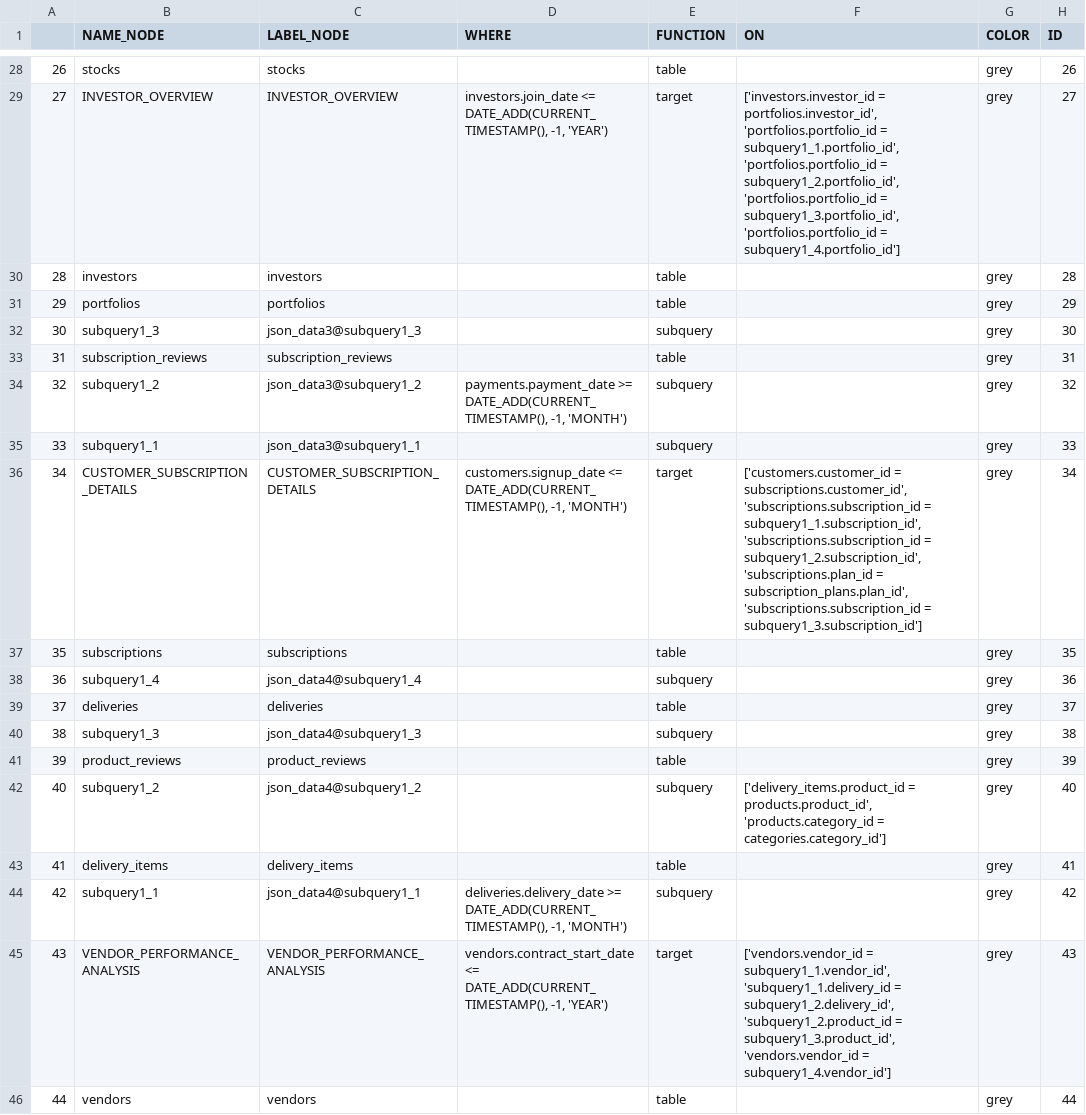
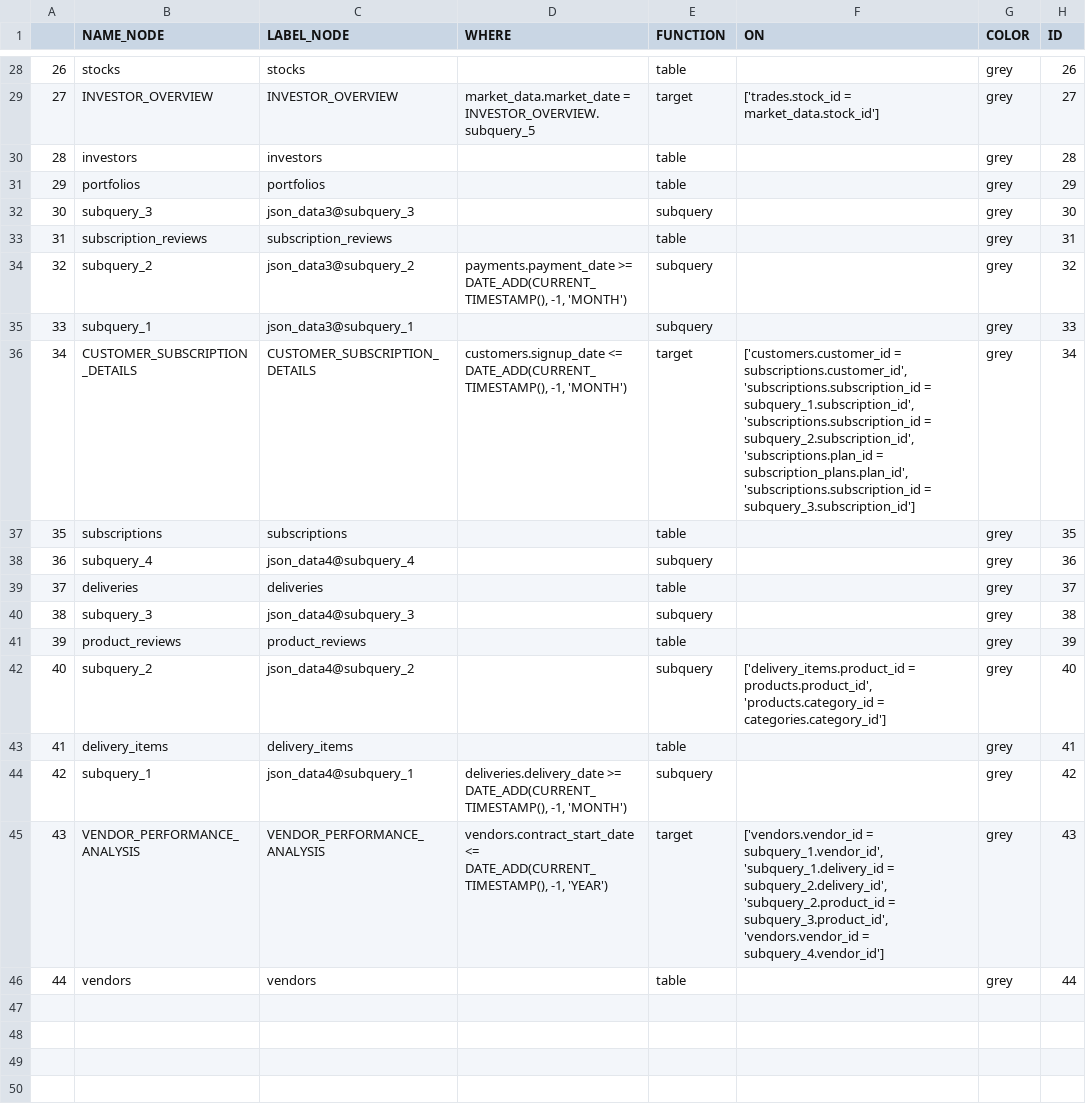
Before and after one commit to mountanalytics/sql_code_parser_lineages, a CSV file: data/output-tables/nodes.csv, drawn as a sheet; only a part is shown, gaps mark what is left out; the diff covers the shown part only.

```diff
--- a/data/output-tables/nodes.csv
+++ b/data/output-tables/nodes.csv
@@ -28,19 +28,19 @@
 26,stocks,stocks,,table,,grey,26
-27,INVESTOR_OVERVIEW,INVESTOR_OVERVIEW,"investors.join_date <= DATE_ADD(CURRENT_TIMESTAMP(), -1, 'YEAR')",target,"['investors.investor_id = portfolios.investor_id', 'portfolios.portfolio_id = subquery1_1.portfolio_id', 'portfolios.portfolio_id = subquery1_2.portfolio_id', 'portfolios.portfolio_id = subquery1_3.portfolio_id', 'portfolios.portfolio_id = subquery1_4.portfolio_id']",grey,27
+27,INVESTOR_OVERVIEW,INVESTOR_OVERVIEW,market_data.market_date = INVESTOR_OVERVIEW.subquery_5,target,['trades.stock_id = market_data.stock_id'],grey,27
 28,investors,investors,,table,,grey,28
 29,portfolios,portfolios,,table,,grey,29
-30,subquery1_3,json_data3@subquery1_3,,subquery,,grey,30
+30,subquery_3,json_data3@subquery_3,,subquery,,grey,30
 31,subscription_reviews,subscription_reviews,,table,,grey,31
-32,subquery1_2,json_data3@subquery1_2,"payments.payment_date >= DATE_ADD(CURRENT_TIMESTAMP(), -1, 'MONTH')",subquery,,grey,32
-33,subquery1_1,json_data3@subquery1_1,,subquery,,grey,33
-34,CUSTOMER_SUBSCRIPTION_DETAILS,CUSTOMER_SUBSCRIPTION_DETAILS,"customers.signup_date <= DATE_ADD(CURRENT_TIMESTAMP(), -1, 'MONTH')",target,"['customers.customer_id = subscriptions.customer_id', 'subscriptions.subscription_id = subquery1_1.subscription_id', 'subscriptions.subscription_id = subquery1_2.subscription_id', 'subscriptions.plan_id = subscription_plans.plan_id', 'subscriptions.subscription_id = subquery1_3.subscription_id']",grey,34
+32,subquery_2,json_data3@subquery_2,"payments.payment_date >= DATE_ADD(CURRENT_TIMESTAMP(), -1, 'MONTH')",subquery,,grey,32
+33,subquery_1,json_data3@subquery_1,,subquery,,grey,33
+34,CUSTOMER_SUBSCRIPTION_DETAILS,CUSTOMER_SUBSCRIPTION_DETAILS,"customers.signup_date <= DATE_ADD(CURRENT_TIMESTAMP(), -1, 'MONTH')",target,"['customers.customer_id = subscriptions.customer_id', 'subscriptions.subscription_id = subquery_1.subscription_id', 'subscriptions.subscription_id = subquery_2.subscription_id', 'subscriptions.plan_id = subscription_plans.plan_id', 'subscriptions.subscription_id = subquery_3.subscription_id']",grey,34
 35,subscriptions,subscriptions,,table,,grey,35
-36,subquery1_4,json_data4@subquery1_4,,subquery,,grey,36
+36,subquery_4,json_data4@subquery_4,,subquery,,grey,36
 37,deliveries,deliveries,,table,,grey,37
-38,subquery1_3,json_data4@subquery1_3,,subquery,,grey,38
+38,subquery_3,json_data4@subquery_3,,subquery,,grey,38
 39,product_reviews,product_reviews,,table,,grey,39
-40,subquery1_2,json_data4@subquery1_2,,subquery,"['delivery_items.product_id = products.product_id', 'products.category_id = categories.category_id']",grey,40
+40,subquery_2,json_data4@subquery_2,,subquery,"['delivery_items.product_id = products.product_id', 'products.category_id = categories.category_id']",grey,40
 41,delivery_items,delivery_items,,table,,grey,41
-42,subquery1_1,json_data4@subquery1_1,"deliveries.delivery_date >= DATE_ADD(CURRENT_TIMESTAMP(), -1, 'MONTH')",subquery,,grey,42
-43,VENDOR_PERFORMANCE_ANALYSIS,VENDOR_PERFORMANCE_ANALYSIS,"vendors.contract_start_date <= DATE_ADD(CURRENT_TIMESTAMP(), -1, 'YEAR')",target,"['vendors.vendor_id = subquery1_1.vendor_id', 'subquery1_1.delivery_id = subquery1_2.delivery_id', 'subquery1_2.product_id = subquery1_3.product_id', 'vendors.vendor_id = subquery1_4.vendor_id']",grey,43
+42,subquery_1,json_data4@subquery_1,"deliveries.delivery_date >= DATE_ADD(CURRENT_TIMESTAMP(), -1, 'MONTH')",subquery,,grey,42
+43,VENDOR_PERFORMANCE_ANALYSIS,VENDOR_PERFORMANCE_ANALYSIS,"vendors.contract_start_date <= DATE_ADD(CURRENT_TIMESTAMP(), -1, 'YEAR')",target,"['vendors.vendor_id = subquery_1.vendor_id', 'subquery_1.delivery_id = subquery_2.delivery_id', 'subquery_2.product_id = subquery_3.product_id', 'vendors.vendor_id = subquery_4.vendor_id']",grey,43
 44,vendors,vendors,,table,,grey,44
```
Also changed, not shown: 28 edited cells elsewhere in this file, 14 other files.
